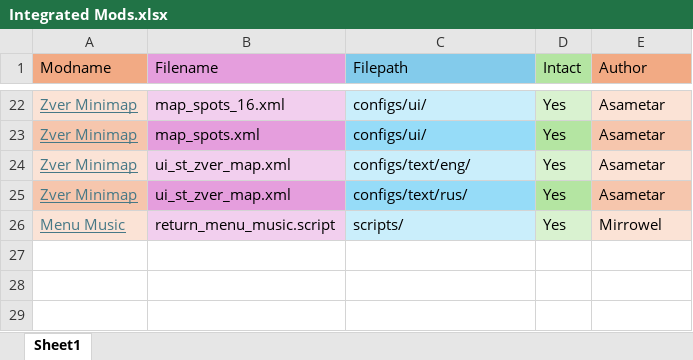
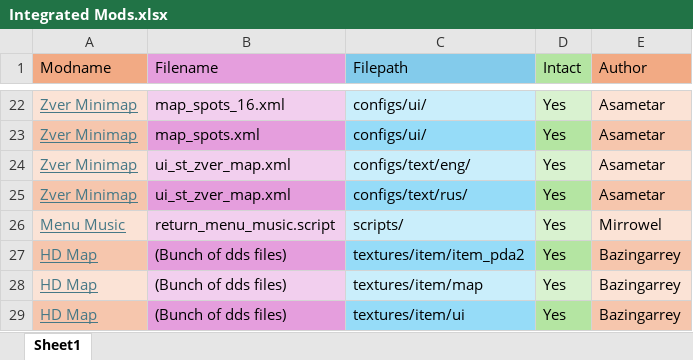
Before and after one commit to GoldsphereShill/Back-to-roots-wip, an Excel workbook: development/Integrated Mods.xlsx, sheet Sheet1, drawn as a sheet; only a part is shown, gaps mark what is left out; values as stored, in another font and other column widths than the file's, no borders; the diff names each change by its address in the sheet, - before the commit and + after, or states it on an @@ line.

Commit message:
Integrated HDA map

```diff
--- a/development/Integrated Mods.xlsx (sheet Sheet1)
+++ b/development/Integrated Mods.xlsx (sheet Sheet1)
+row 27: HD Map | (Bunch of dds files) | textures/item/item_pda2 | Yes | Bazingarrey
+row 28: HD Map | (Bunch of dds files) | textures/item/map | Yes | Bazingarrey
+row 29: HD Map | (Bunch of dds files) | textures/item/ui | Yes | Bazingarrey
```
Also changed, not shown: 41 other files.
